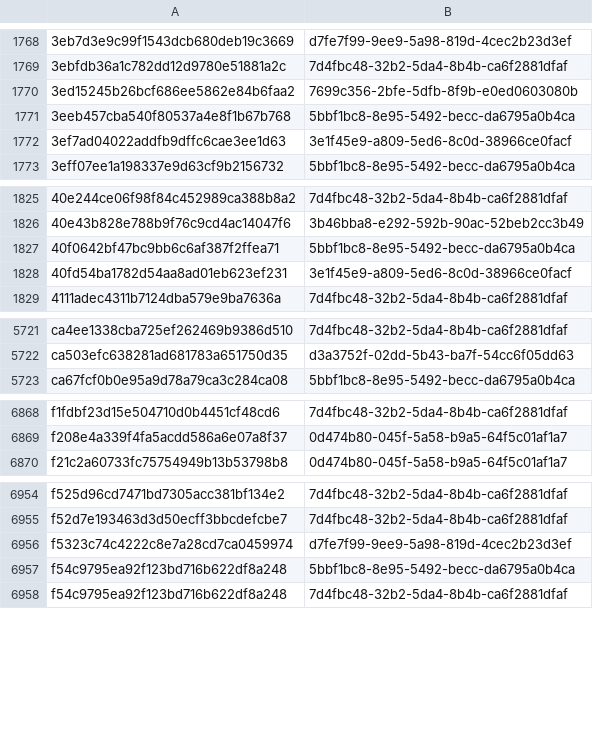
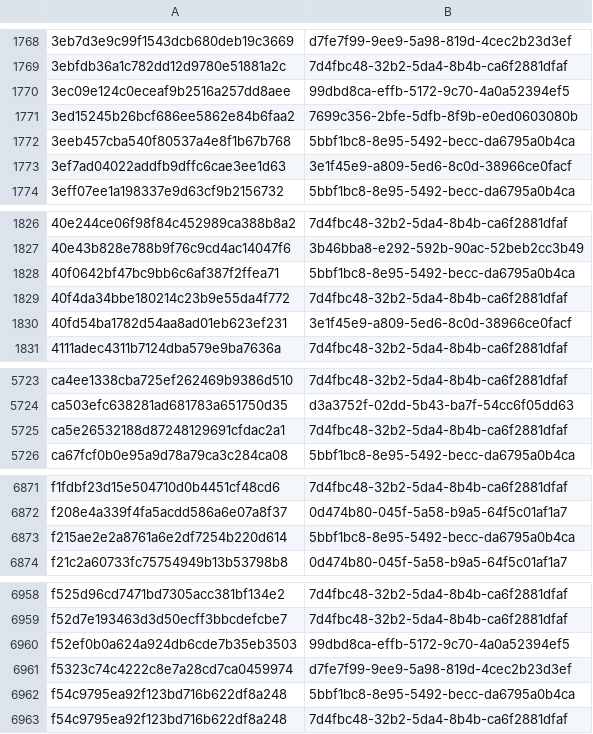
Before and after one commit to AliceGrey/ferromagnet-feed, a CSV file: misp/hashes.csv, drawn as a sheet; only a part is shown, gaps mark what is left out; the diff names each change by its address in the sheet, - before the commit and + after, or states it on an @@ line.

```diff
--- a/misp/hashes.csv
+++ b/misp/hashes.csv
+row 1770: 3ec09e124c0eceaf9b2516a257dd8aee | 99dbd8ca-effb-5172-9c70-4a0a52394ef5
+row 1829: 40f4da34bbe180214c23b9e55da4f772 | 7d4fbc48-32b2-5da4-8b4b-ca6f2881dfaf
+row 5725: ca5e26532188d87248129691cfdac2a1 | 7d4fbc48-32b2-5da4-8b4b-ca6f2881dfaf
+row 6873: f215ae2e2a8761a6e2df7254b220d614 | 5bbf1bc8-8e95-5492-becc-da6795a0b4ca
+row 6960: f52ef0b0a624a924db6cde7b35eb3503 | 99dbd8ca-effb-5172-9c70-4a0a52394ef5
```
Also changed, not shown: 26 other files.
